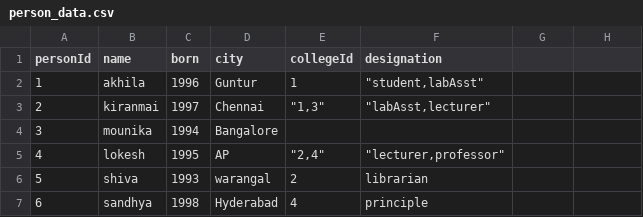
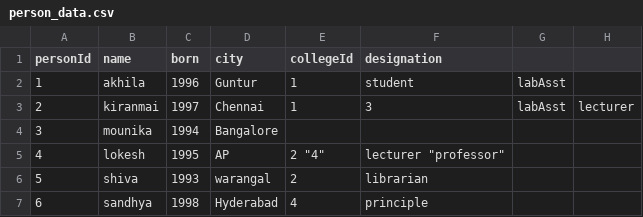
Before and after one commit to sonypillutla/python, a CSV file: person_data.csv, drawn as a sheet.

Commit message:
Update person_data.csv

```diff
--- a/person_data.csv
+++ b/person_data.csv
@@ -1,6 +1,6 @@
 personId,name,born,city,collegeId,designation
-1,akhila,1996,Guntur,1,"""student,labAsst"""
-2,kiranmai,1997,Chennai,"""1,3""","""labAsst,lecturer"""
+1,akhila,1996,Guntur,1,student,labAsst
+2,kiranmai,1997,Chennai,1,3,labAsst,lecturer
 3,mounika,1994,Bangalore,,
-4,lokesh,1995,AP,"""2,4""","""lecturer,professor"""
+4,lokesh,1995,AP,"2" "4","lecturer" "professor"
 5,shiva,1993,warangal,2,librarian
```
